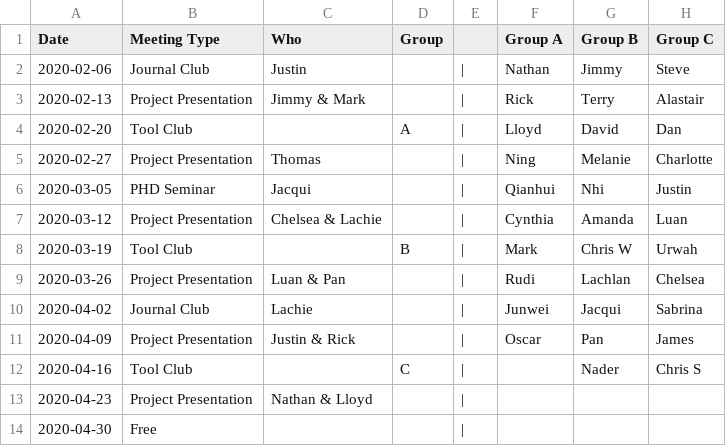
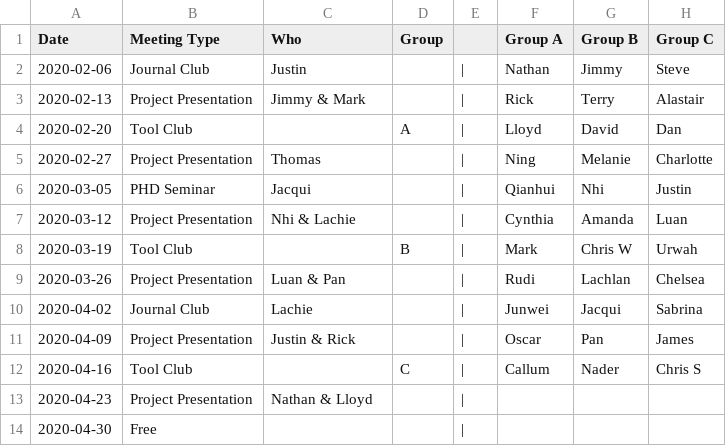
Before and after one commit to UofABioinformaticsHub/MeetingSchedule, a CSV file: WeeklyMeetings.csv, drawn as a sheet; only a part is shown.

Commit message:
Update WeeklyMeetings.csv

```diff
--- a/WeeklyMeetings.csv
+++ b/WeeklyMeetings.csv
@@ -6,3 +6,3 @@ Date,Meeting Type,Who,Group, ,Group A,Group B,Group C
 2020-03-05,PHD Seminar,Jacqui, ,|,Qianhui,Nhi,Justin
-2020-03-12,Project Presentation,Chelsea & Lachie, ,|,Cynthia,Amanda,Luan
+2020-03-12,Project Presentation,Nhi & Lachie, ,|,Cynthia,Amanda,Luan
 2020-03-19,Tool Club, ,B,|,Mark,Chris W,Urwah
@@ -11,3 +11,3 @@ Date,Meeting Type,Who,Group, ,Group A,Group B,Group C
 2020-04-09,Project Presentation,Justin & Rick, ,|,Oscar,Pan,James
-2020-04-16,Tool Club, ,C,|, ,Nader,Chris S
+2020-04-16,Tool Club, ,C,|,Callum ,Nader,Chris S
 2020-04-23,Project Presentation,Nathan & Lloyd, ,|, , ,
```
